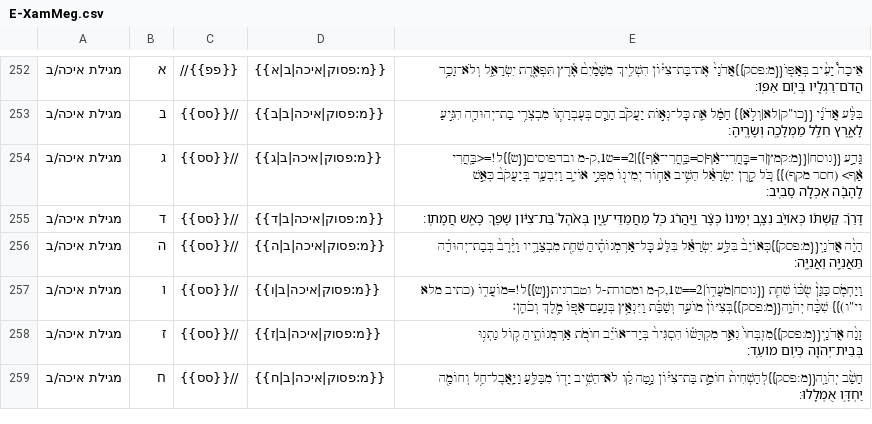
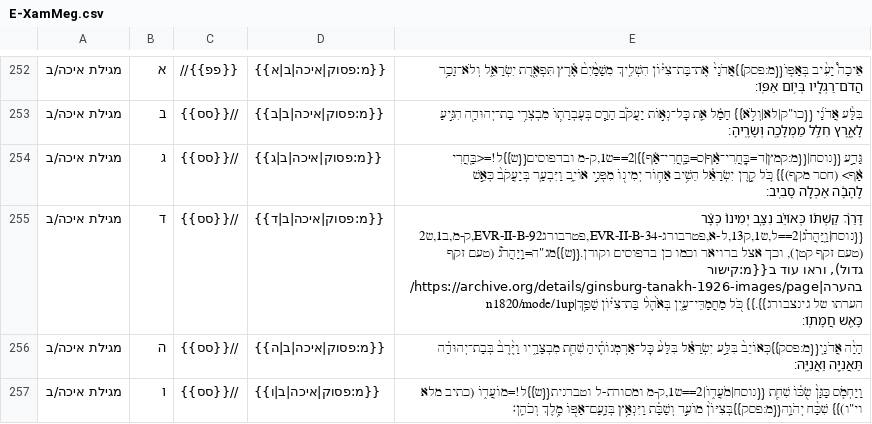
Before and after one commit to bdenckla/MAM-basics, a CSV file: in/mam-go/E-XamMeg.csv, drawn as a sheet; only a part is shown, gaps mark what is left out; the shorter side is filled out with more unchanged rows.

```diff
--- a/in/mam-go/E-XamMeg.csv
+++ b/in/mam-go/E-XamMeg.csv
@@ -254,3 +254,3 @@
 מגילת איכה/ב,ג,//{{סס}},{{מ:פסוק|איכה|ב|ג}},"גָּדַ֣ע {{נוסח|{{מ:קמץ|ד=בׇּֽחֳרִי־אַ֗ף|ס=בָּֽחֳרִי־אַ֗ף}}|2==ש1,ק-מ ובדפוסים{{ש}}ל!=<בָּֽחֳרִי אַ֗ף> (חסר מקף)}} כֹּ֚ל קֶ֣רֶן יִשְׂרָאֵ֔ל הֵשִׁ֥יב אָח֛וֹר יְמִינ֖וֹ מִפְּנֵ֣י אוֹיֵ֑ב וַיִּבְעַ֤ר בְּיַעֲקֹב֙ כְּאֵ֣שׁ לֶֽהָבָ֔ה אָכְלָ֖ה סָבִֽיב׃"
-מגילת איכה/ב,ד,//{{סס}},{{מ:פסוק|איכה|ב|ד}},דָּרַ֨ךְ קַשְׁתּ֜וֹ כְּאוֹיֵ֗ב נִצָּ֤ב יְמִינוֹ֙ כְּצָ֔ר וַֽיַּהֲרֹ֔ג כֹּ֖ל מַחֲמַדֵּי־עָ֑יִן בְּאֹ֙הֶל֙ בַּת־צִיּ֔וֹן שָׁפַ֥ךְ כָּאֵ֖שׁ חֲמָתֽוֹ׃
+מגילת איכה/ב,ד,//{{סס}},{{מ:פסוק|איכה|ב|ד}},"דָּרַ֨ךְ קַשְׁתּ֜וֹ כְּאוֹיֵ֗ב נִצָּ֤ב יְמִינוֹ֙ כְּצָ֔ר {{נוסח|וַֽיַּהֲרֹ֔ג|2==ל,ש1,ק13,ל-א,פטרבורג-EVR-II-B-34,פטרבורגEVR-II-B-92,ק-מ,ב1,ש2 (טעם זקף קטן), וכך אצל ברויאר וכמו כן בדפוסים וקורן.{{ש}}מג""ה=וַֽיַּהֲרֹ֕ג (טעם זקף גדול), וראו עוד ב{{מ:קישור בהערה|https://archive.org/details/ginsburg-tanakh-1926-images/page/n1820/mode/1up|הערתו של גינצבורג}}.}} כֹּ֖ל מַחֲמַדֵּי־עָ֑יִן בְּאֹ֙הֶל֙ בַּת־צִיּ֔וֹן שָׁפַ֥ךְ כָּאֵ֖שׁ חֲמָתֽוֹ׃"
 מגילת איכה/ב,ה,//{{סס}},{{מ:פסוק|איכה|ב|ה}},הָיָ֨ה אֲדֹנָ֤י{{מ:פסק}}כְּאוֹיֵב֙ בִּלַּ֣ע יִשְׂרָאֵ֔ל בִּלַּע֙ כׇּל־אַרְמְנוֹתֶ֔יהָ שִׁחֵ֖ת מִבְצָרָ֑יו וַיֶּ֙רֶב֙ בְּבַת־יְהוּדָ֔ה תַּאֲנִיָּ֖ה וַאֲנִיָּֽה׃
```
Also changed, not shown: 5 other files.
